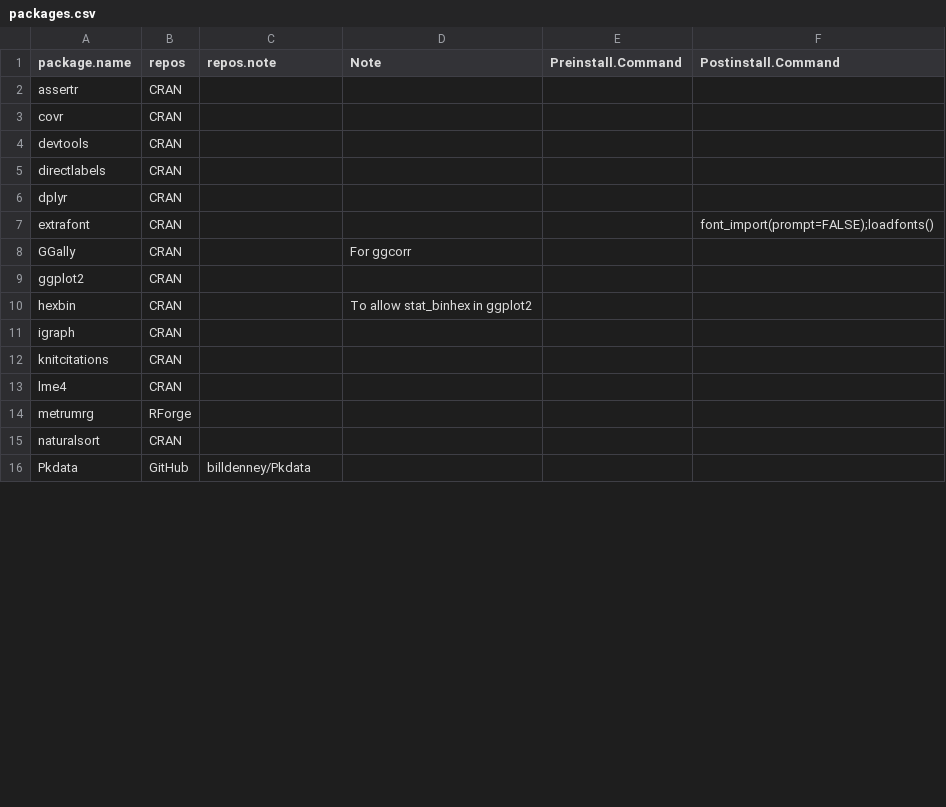
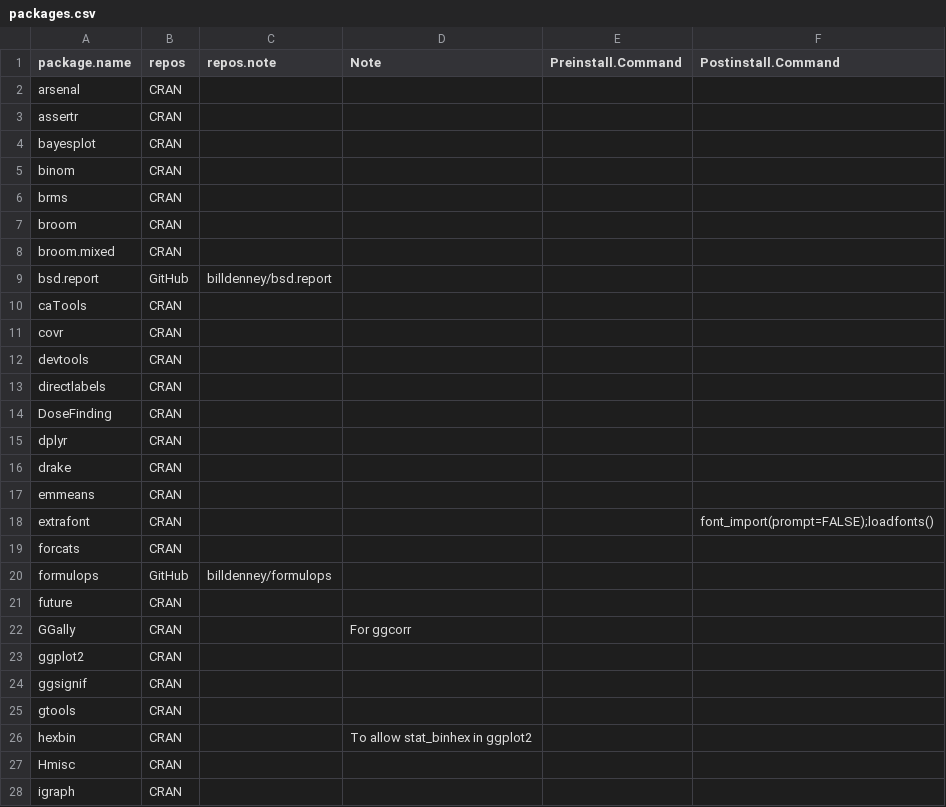
Before and after one commit to billdenney/Pharmacometrics-Docker, a CSV file: PMx_rocker/packages.csv, drawn as a sheet; only a part is shown; the shorter side is filled out with more unchanged rows; the diff covers the shown part only.

Commit message:
Update package list with new required packages

```diff
--- a/PMx_rocker/packages.csv
+++ b/PMx_rocker/packages.csv
@@ -1,3 +1,11 @@
 package.name,repos,repos.note,Note,Preinstall.Command,Postinstall.Command
+arsenal,CRAN,,,,
 assertr,CRAN,,,,
+bayesplot,CRAN,,,,
+binom,CRAN,,,,
+brms,CRAN,,,,
+broom,CRAN,,,,
+broom.mixed,CRAN,,,,
+bsd.report,GitHub,billdenney/bsd.report,,,
+caTools,CRAN,,,,
 covr,CRAN,,,,
@@ -5,7 +13,16 @@ devtools,CRAN,,,,
 directlabels,CRAN,,,,
+DoseFinding,CRAN,,,,
 dplyr,CRAN,,,,
+drake,CRAN,,,,
+emmeans,CRAN,,,,
 extrafont,CRAN,,,,font_import(prompt=FALSE);loadfonts()
+forcats,CRAN,,,,
+formulops,GitHub,billdenney/formulops,,,
+future,CRAN,,,,
 GGally,CRAN,,For ggcorr,,
 ggplot2,CRAN,,,,
+ggsignif,CRAN,,,,
+gtools,CRAN,,,,
 hexbin,CRAN,,To allow stat_binhex in ggplot2,,
+Hmisc,CRAN,,,,
 igraph,CRAN,,,,
```
Also changed, not shown: 31 added rows, 1 removed row and 4 edited cells elsewhere in this file.
